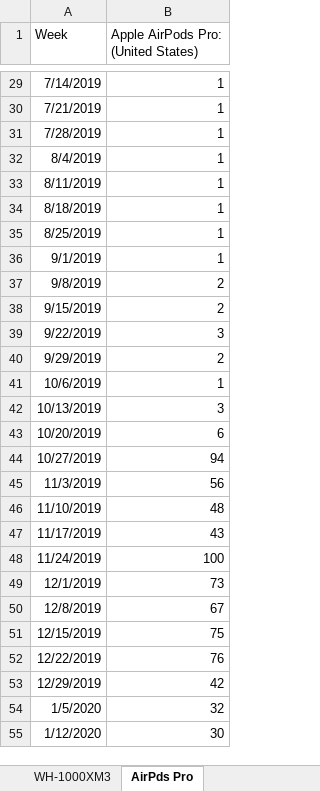
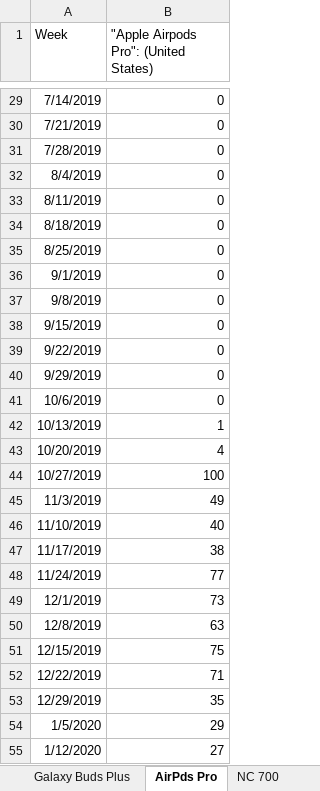
Before and after one commit to datascientistlin/AmazonReviewAnalysis, an Excel workbook: Data/Google Trend.xlsx, sheet AirPds Pro, drawn as a sheet; only a part is shown, gaps mark what is left out; values as stored, in another font and other column widths than the file's, no borders; the diff covers the shown part only; the diff names each change by its address in the sheet, - before the commit and + after, or states it on an @@ line.

```diff
--- a/Data/Google Trend.xlsx (sheet AirPds Pro)
+++ b/Data/Google Trend.xlsx (sheet AirPds Pro)
-sheet tab: WH-1000XM3
-B1: Apple AirPods Pro: (United States)
+B1: "Apple Airpods Pro": (United States)
-B29:B36: 1
+B29:B36: 0
-B37:B38: 2
+B37:B38: 0
-B39: 3
+B39: 0
-B40: 2
+B40: 0
-B41: 1
+B41: 0
-B42: 3
+B42: 1
-B43: 6
+B43: 4
-B44: 94
+B44: 100
-B45: 56
+B45: 49
-B46: 48
+B46: 40
-B47: 43
+B47: 38
-B48: 100
+B48: 77
-B50: 67
+B50: 63
-B52: 76
+B52: 71
-B53: 42
+B53: 35
-B54: 32
+B54: 29
-B55: 30
+B55: 27
```
Also changed, not shown: 3 added rows and 39 edited cells elsewhere in this sheet, sheet Galaxy Buds Plus, sheet NC 700, sheet WF-1000XM3, sheet Soundcore Liberty Air 2, sheet Free, sheet Elite 75t, 3 more sheets, other sheet tabs, 1 other file.
